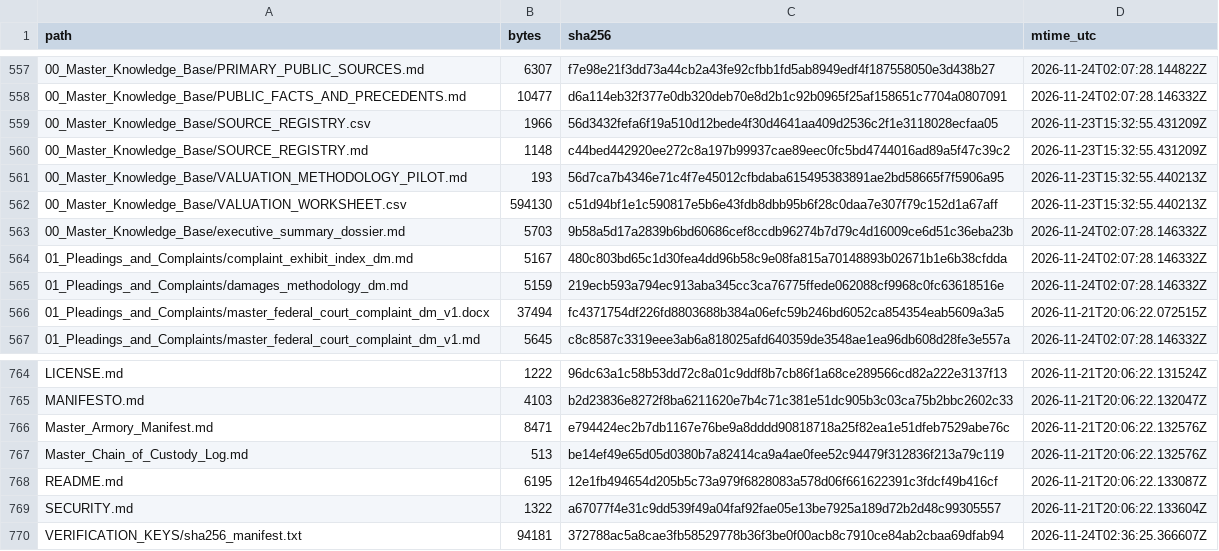
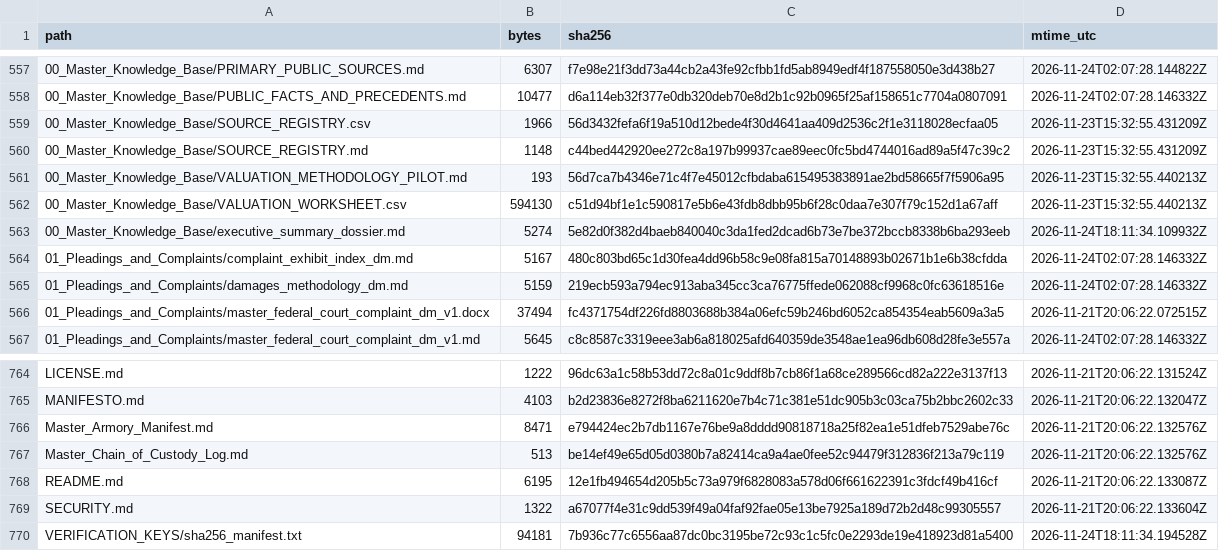
Before and after one commit to GlobalRestitutionAlliance/latam-us-dm-dominica-master-litigation, a CSV file: 99_Archives_and_Manifests/MANIFEST_SHA256.csv, drawn as a sheet; only a part is shown, gaps mark what is left out.

Commit message:
REVERTED DUE TO UNPROMPTED MASS J3WFICATED DATA CORRUPTION BY COMPROMISED BIASED LLM/ARTIFICIAL INTELLIGENCE MODELS

```diff
--- a/99_Archives_and_Manifests/MANIFEST_SHA256.csv
+++ b/99_Archives_and_Manifests/MANIFEST_SHA256.csv
@@ -562,3 +562,3 @@ path,bytes,sha256,mtime_utc
 00_Master_Knowledge_Base/VALUATION_WORKSHEET.csv,594130,c51d94bf1e1c590817e5b6e43fdb8dbb95b6f28c0daa7e307f79c152d1a67aff,2026-11-23T15:32:55.440213Z
-00_Master_Knowledge_Base/executive_summary_dossier.md,5703,9b58a5d17a2839b6bd60686cef8ccdb96274b7d79c4d16009ce6d51c36eba23b,2026-11-24T02:07:28.146332Z
+00_Master_Knowledge_Base/executive_summary_dossier.md,5274,5e82d0f382d4baeb840040c3da1fed2dcad6b73e7be372bccb8338b6ba293eeb,2026-11-24T18:11:34.109932Z
 01_Pleadings_and_Complaints/complaint_exhibit_index_dm.md,5167,480c803bd65c1d30fea4dd96b58c9e08fa815a70148893b02671b1e6b38cfdda,2026-11-24T02:07:28.146332Z
@@ -769,2 +769,2 @@ README.md,6195,12e1fb494654d205b5c73a979f6828083a578d06f661622391c3fdcf49b416cf,
 SECURITY.md,1322,a67077f4e31c9dd539f49a04faf92fae05e13be7925a189d72b2d48c99305557,2026-11-21T20:06:22.133604Z
-VERIFICATION_KEYS/sha256_manifest.txt,94181,372788ac5a8cae3fb58529778b36f3be0f00acb8c7910ce84ab2cbaa69dfab94,2026-11-24T02:36:25.366607Z
+VERIFICATION_KEYS/sha256_manifest.txt,94181,7b936c77c6556aa87dc0bc3195be72c93c1c5fc0e2293de19e418923d81a5400,2026-11-24T18:11:34.194528Z
```
Also changed, not shown: 2 other files.
